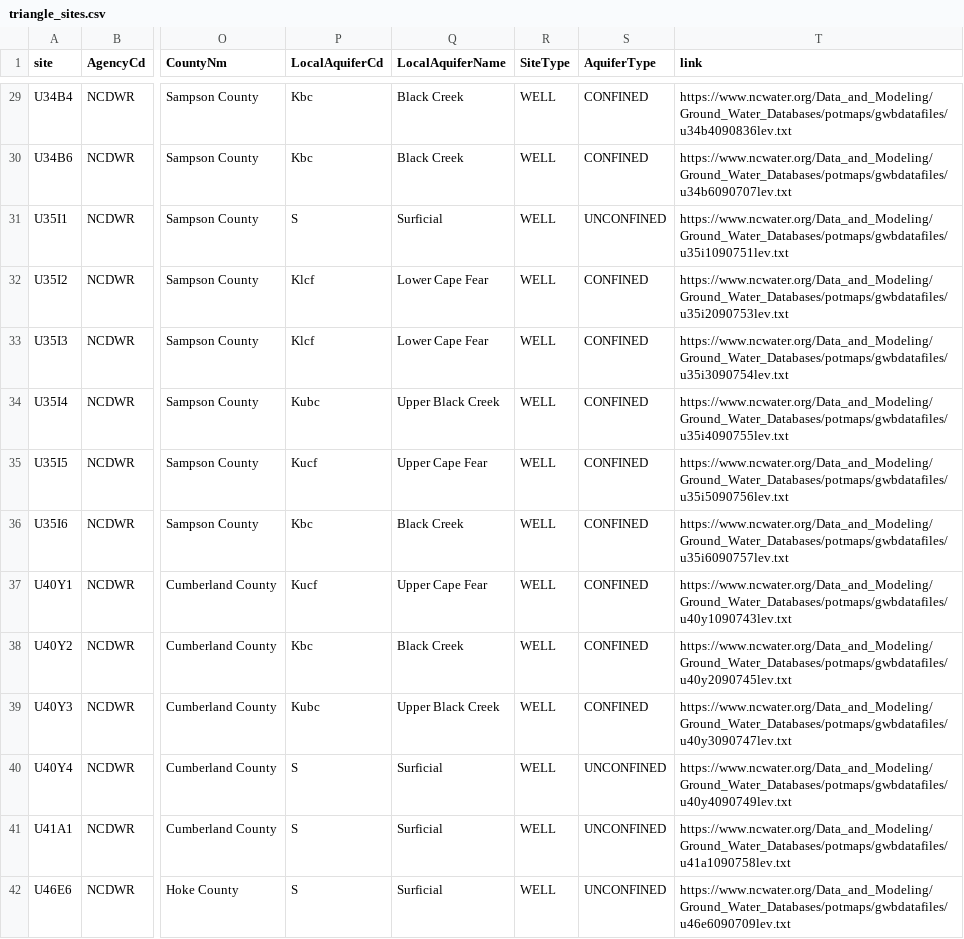
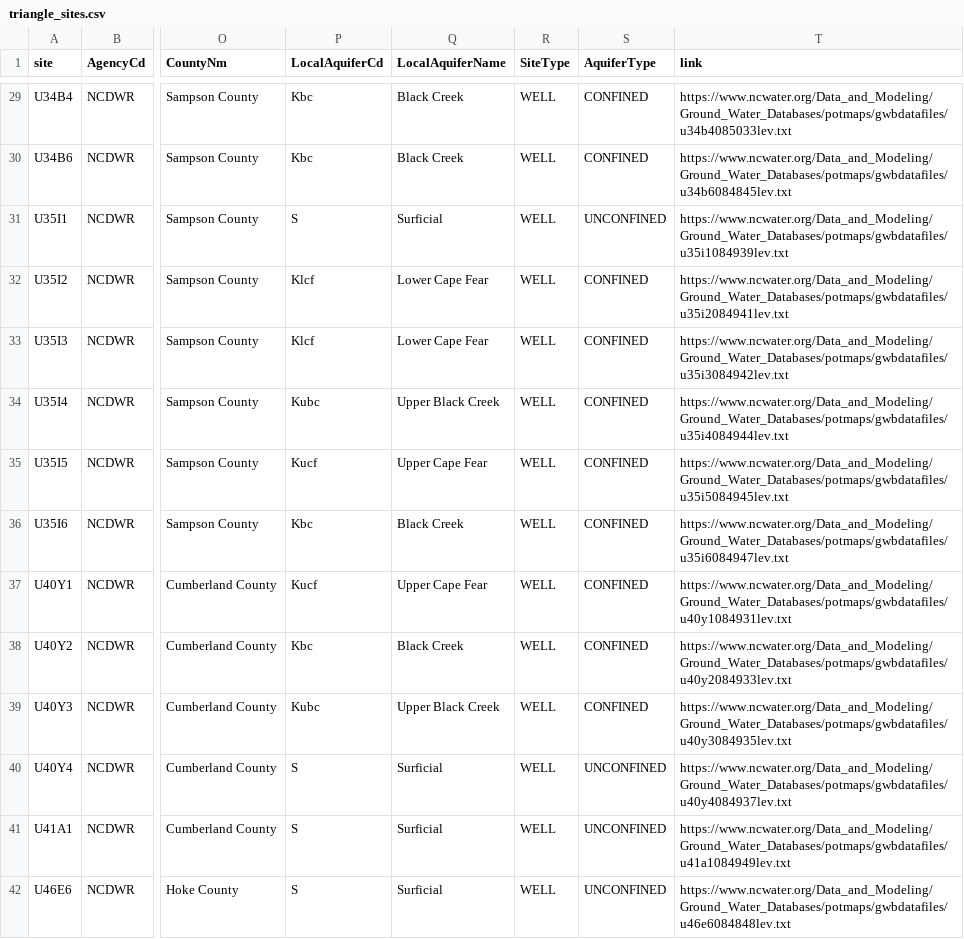
Before and after one commit to sab159/TriangleWaterSupplyDashboard, a CSV file: deploy/nc-water-supply/data/gw/triangle_sites.csv, drawn as a sheet; only a part is shown, gaps mark what is left out; the diff covers the shown part only; the diff names each change by its address in the sheet, - before the commit and + after, or states it on an @@ line.

```diff
--- a/deploy/nc-water-supply/data/gw/triangle_sites.csv
+++ b/deploy/nc-water-supply/data/gw/triangle_sites.csv
-T29 (link): https://www.ncwater.org/Data_and_Modeling/Ground_Water_Databases/potmaps/gwbdatafiles/u34b4090836lev.txt
+T29 (link): https://www.ncwater.org/Data_and_Modeling/Ground_Water_Databases/potmaps/gwbdatafiles/u34b4085033lev.txt
-T30 (link): https://www.ncwater.org/Data_and_Modeling/Ground_Water_Databases/potmaps/gwbdatafiles/u34b6090707lev.txt
+T30 (link): https://www.ncwater.org/Data_and_Modeling/Ground_Water_Databases/potmaps/gwbdatafiles/u34b6084845lev.txt
-T31 (link): https://www.ncwater.org/Data_and_Modeling/Ground_Water_Databases/potmaps/gwbdatafiles/u35i1090751lev.txt
+T31 (link): https://www.ncwater.org/Data_and_Modeling/Ground_Water_Databases/potmaps/gwbdatafiles/u35i1084939lev.txt
-T32 (link): https://www.ncwater.org/Data_and_Modeling/Ground_Water_Databases/potmaps/gwbdatafiles/u35i2090753lev.txt
+T32 (link): https://www.ncwater.org/Data_and_Modeling/Ground_Water_Databases/potmaps/gwbdatafiles/u35i2084941lev.txt
-T33 (link): https://www.ncwater.org/Data_and_Modeling/Ground_Water_Databases/potmaps/gwbdatafiles/u35i3090754lev.txt
+T33 (link): https://www.ncwater.org/Data_and_Modeling/Ground_Water_Databases/potmaps/gwbdatafiles/u35i3084942lev.txt
-T34 (link): https://www.ncwater.org/Data_and_Modeling/Ground_Water_Databases/potmaps/gwbdatafiles/u35i4090755lev.txt
+T34 (link): https://www.ncwater.org/Data_and_Modeling/Ground_Water_Databases/potmaps/gwbdatafiles/u35i4084944lev.txt
-T35 (link): https://www.ncwater.org/Data_and_Modeling/Ground_Water_Databases/potmaps/gwbdatafiles/u35i5090756lev.txt
+T35 (link): https://www.ncwater.org/Data_and_Modeling/Ground_Water_Databases/potmaps/gwbdatafiles/u35i5084945lev.txt
-T36 (link): https://www.ncwater.org/Data_and_Modeling/Ground_Water_Databases/potmaps/gwbdatafiles/u35i6090757lev.txt
+T36 (link): https://www.ncwater.org/Data_and_Modeling/Ground_Water_Databases/potmaps/gwbdatafiles/u35i6084947lev.txt
-T37 (link): https://www.ncwater.org/Data_and_Modeling/Ground_Water_Databases/potmaps/gwbdatafiles/u40y1090743lev.txt
+T37 (link): https://www.ncwater.org/Data_and_Modeling/Ground_Water_Databases/potmaps/gwbdatafiles/u40y1084931lev.txt
-T38 (link): https://www.ncwater.org/Data_and_Modeling/Ground_Water_Databases/potmaps/gwbdatafiles/u40y2090745lev.txt
+T38 (link): https://www.ncwater.org/Data_and_Modeling/Ground_Water_Databases/potmaps/gwbdatafiles/u40y2084933lev.txt
-T39 (link): https://www.ncwater.org/Data_and_Modeling/Ground_Water_Databases/potmaps/gwbdatafiles/u40y3090747lev.txt
+T39 (link): https://www.ncwater.org/Data_and_Modeling/Ground_Water_Databases/potmaps/gwbdatafiles/u40y3084935lev.txt
-T40 (link): https://www.ncwater.org/Data_and_Modeling/Ground_Water_Databases/potmaps/gwbdatafiles/u40y4090749lev.txt
+T40 (link): https://www.ncwater.org/Data_and_Modeling/Ground_Water_Databases/potmaps/gwbdatafiles/u40y4084937lev.txt
-T41 (link): https://www.ncwater.org/Data_and_Modeling/Ground_Water_Databases/potmaps/gwbdatafiles/u41a1090758lev.txt
+T41 (link): https://www.ncwater.org/Data_and_Modeling/Ground_Water_Databases/potmaps/gwbdatafiles/u41a1084949lev.txt
-T42 (link): https://www.ncwater.org/Data_and_Modeling/Ground_Water_Databases/potmaps/gwbdatafiles/u46e6090709lev.txt
+T42 (link): https://www.ncwater.org/Data_and_Modeling/Ground_Water_Databases/potmaps/gwbdatafiles/u46e6084848lev.txt
```
Also changed, not shown: 47 edited cells elsewhere in this file, deploy/nc-water-supply/data/gw/gw_annual_level.csv, deploy/nc-water-supply/data/pcp/pcp_months_total.csv, 22 other files.
